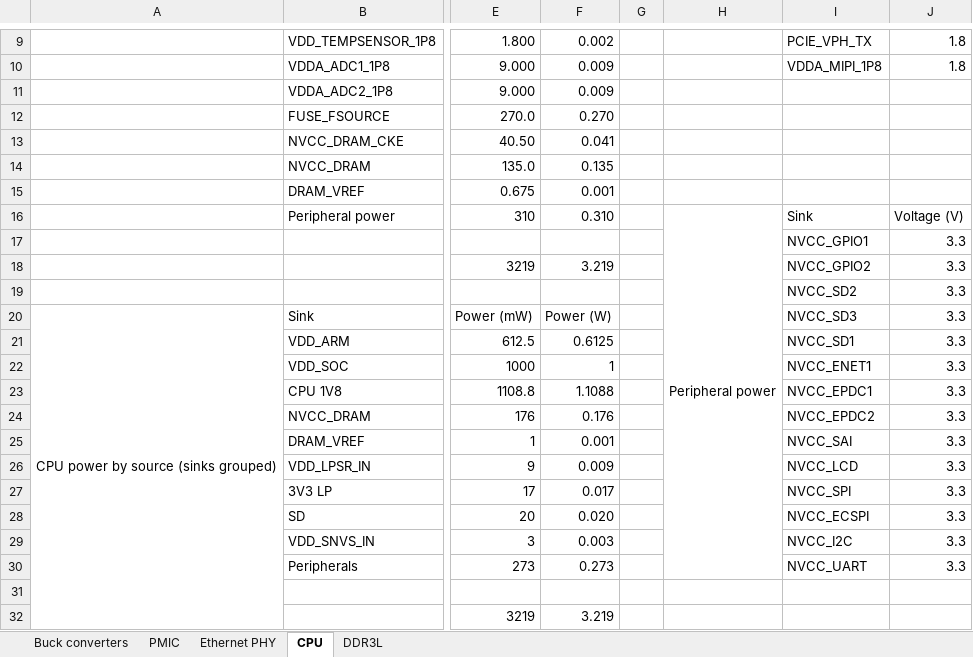
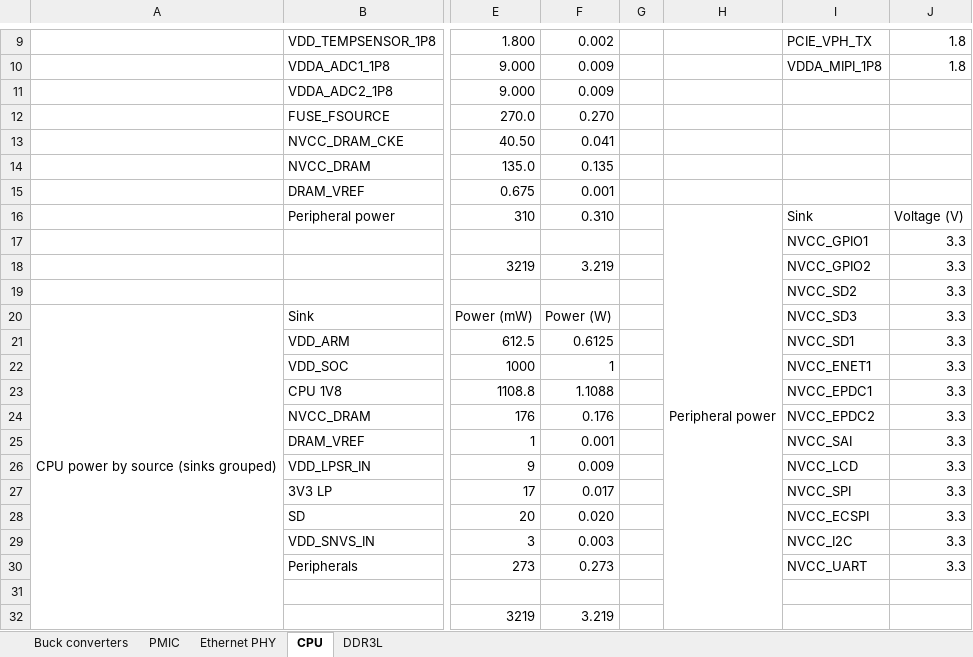
Before and after one commit to solidDoWant/SBC5-Hardware, an Excel workbook: Power tree.xlsx, sheet CPU, drawn as a sheet; only a part is shown, gaps mark what is left out; values as stored, in another font and other column widths than the file's, no borders; table styles not drawn; the diff names each change by its address in the sheet, - before the commit and + after, or states it on an @@ line.

Commit message:
Fixed mistake in power tree

```diff
--- a/Power tree.xlsx (sheet CPU)
+++ b/Power tree.xlsx (sheet CPU)
-H16:H30 merged
+H16:H32 merged
```
